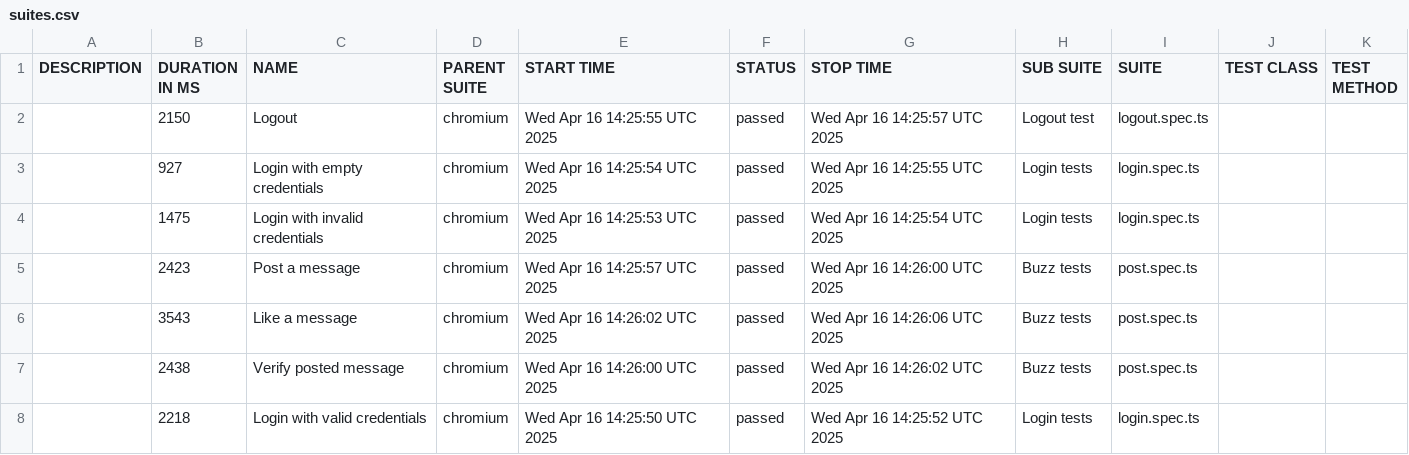
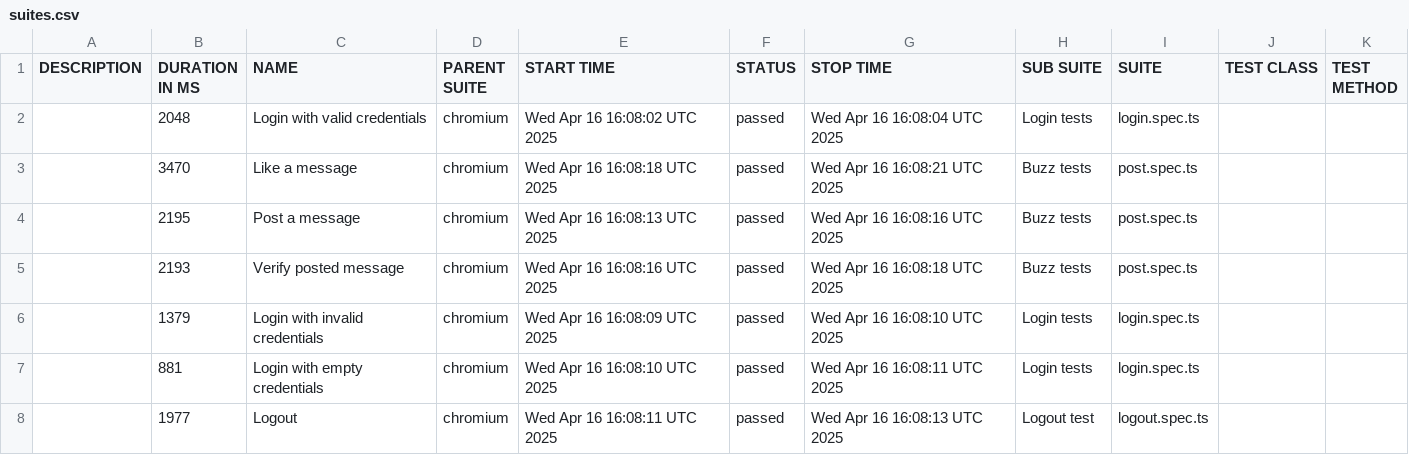
Before and after one commit to lucasrosa14/orangeHRM-test, a CSV file: data/suites.csv, drawn as a sheet.

```diff
--- a/data/suites.csv
+++ b/data/suites.csv
@@ -1,8 +1,8 @@
 "DESCRIPTION","DURATION IN MS","NAME","PARENT SUITE","START TIME","STATUS","STOP TIME","SUB SUITE","SUITE","TEST CLASS","TEST METHOD"
-"","2150","Logout","chromium","Wed Apr 16 14:25:55 UTC 2025","passed","Wed Apr 16 14:25:57 UTC 2025","Logout test","logout.spec.ts","",""
-"","927","Login with empty credentials","chromium","Wed Apr 16 14:25:54 UTC 2025","passed","Wed Apr 16 14:25:55 UTC 2025","Login tests","login.spec.ts","",""
-"","1475","Login with invalid credentials","chromium","Wed Apr 16 14:25:53 UTC 2025","passed","Wed Apr 16 14:25:54 UTC 2025","Login tests","login.spec.ts","",""
-"","2423","Post a message","chromium","Wed Apr 16 14:25:57 UTC 2025","passed","Wed Apr 16 14:26:00 UTC 2025","Buzz tests","post.spec.ts","",""
-"","3543","Like a message","chromium","Wed Apr 16 14:26:02 UTC 2025","passed","Wed Apr 16 14:26:06 UTC 2025","Buzz tests","post.spec.ts","",""
-"","2438","Verify posted message","chromium","Wed Apr 16 14:26:00 UTC 2025","passed","Wed Apr 16 14:26:02 UTC 2025","Buzz tests","post.spec.ts","",""
-"","2218","Login with valid credentials","chromium","Wed Apr 16 14:25:50 UTC 2025","passed","Wed Apr 16 14:25:52 UTC 2025","Login tests","login.spec.ts","",""
+"","2048","Login with valid credentials","chromium","Wed Apr 16 16:08:02 UTC 2025","passed","Wed Apr 16 16:08:04 UTC 2025","Login tests","login.spec.ts","",""
+"","3470","Like a message","chromium","Wed Apr 16 16:08:18 UTC 2025","passed","Wed Apr 16 16:08:21 UTC 2025","Buzz tests","post.spec.ts","",""
+"","2195","Post a message","chromium","Wed Apr 16 16:08:13 UTC 2025","passed","Wed Apr 16 16:08:16 UTC 2025","Buzz tests","post.spec.ts","",""
+"","2193","Verify posted message","chromium","Wed Apr 16 16:08:16 UTC 2025","passed","Wed Apr 16 16:08:18 UTC 2025","Buzz tests","post.spec.ts","",""
+"","1379","Login with invalid credentials","chromium","Wed Apr 16 16:08:09 UTC 2025","passed","Wed Apr 16 16:08:10 UTC 2025","Login tests","login.spec.ts","",""
+"","881","Login with empty credentials","chromium","Wed Apr 16 16:08:10 UTC 2025","passed","Wed Apr 16 16:08:11 UTC 2025","Login tests","login.spec.ts","",""
+"","1977","Logout","chromium","Wed Apr 16 16:08:11 UTC 2025","passed","Wed Apr 16 16:08:13 UTC 2025","Logout test","logout.spec.ts","",""
```
Also changed, not shown: 28 other files.
